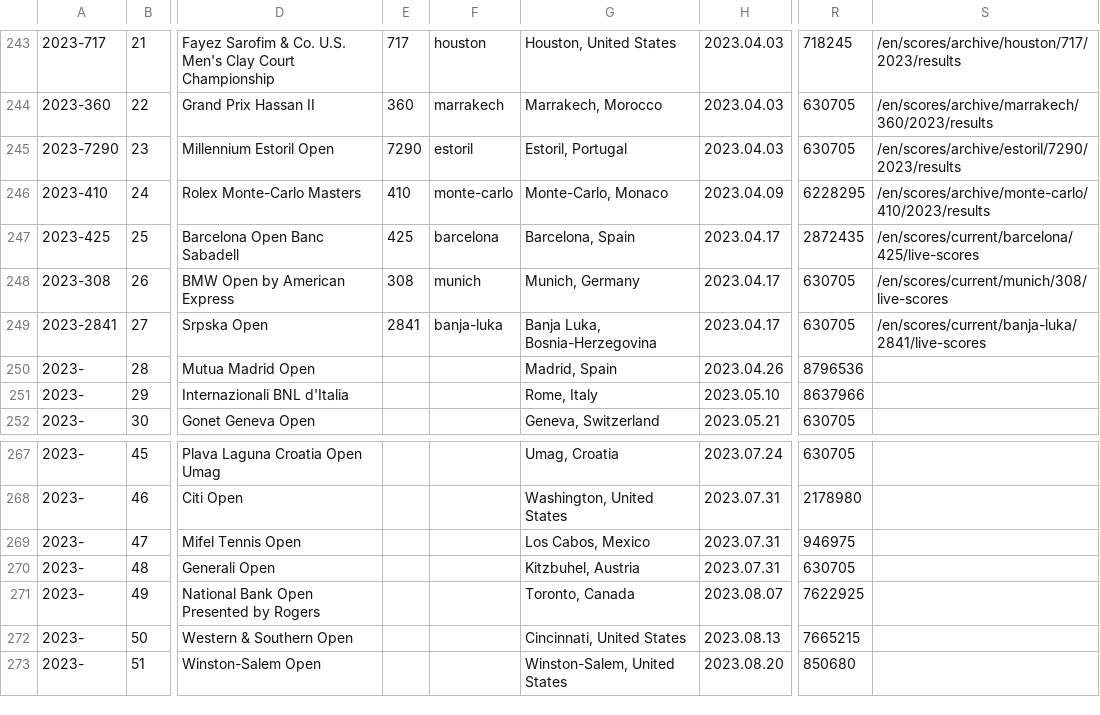
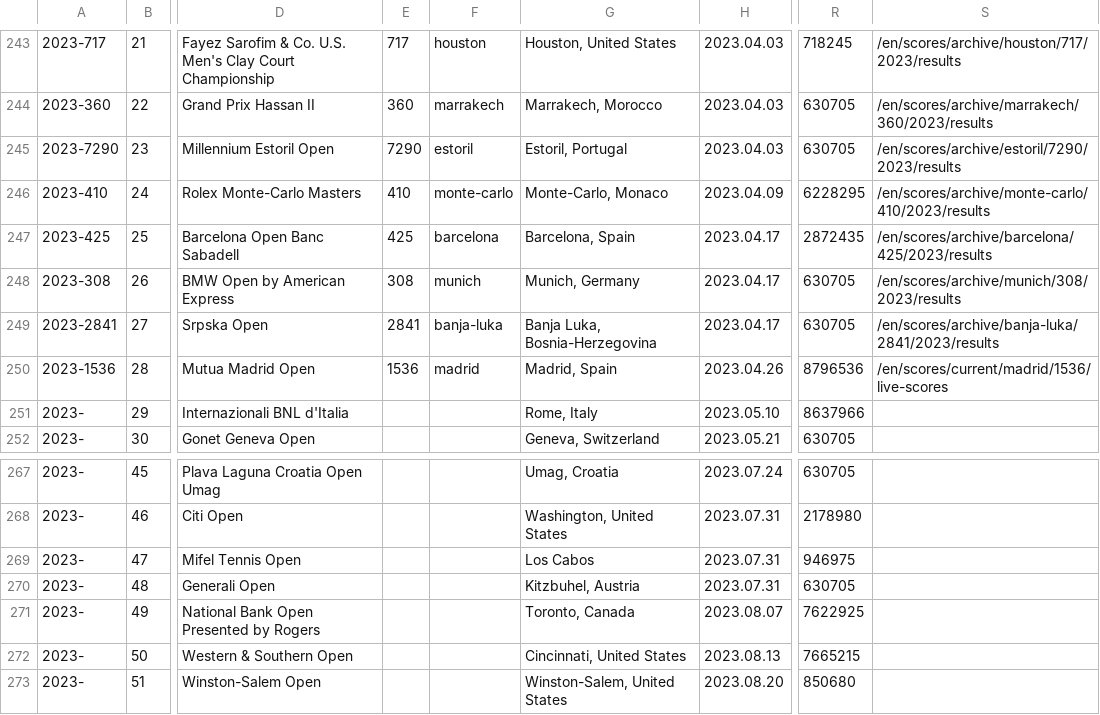
Before and after one commit to armstjc/atp-world-tour-tennis-data, a CSV file: csv/1_tournaments/tournaments_2020-2023.csv, drawn as a sheet; only a part is shown, gaps mark what is left out; the diff names each change by its address in the sheet, - before the commit and + after, or states it on an @@ line.

```diff
--- a/csv/1_tournaments/tournaments_2020-2023.csv
+++ b/csv/1_tournaments/tournaments_2020-2023.csv
-S247: /en/scores/current/barcelona/425/live-scores
+S247: /en/scores/archive/barcelona/425/2023/results
-S248: /en/scores/current/munich/308/live-scores
+S248: /en/scores/archive/munich/308/2023/results
-S249: /en/scores/current/banja-luka/2841/live-scores
+S249: /en/scores/archive/banja-luka/2841/2023/results
-A250: 2023-
+A250: 2023-1536
-E250: (empty)
+E250: 1536
-F250: (empty)
+F250: madrid
-S250: (empty)
+S250: /en/scores/current/madrid/1536/live-scores
-G269: Los Cabos, Mexico
+G269: Los Cabos
```
